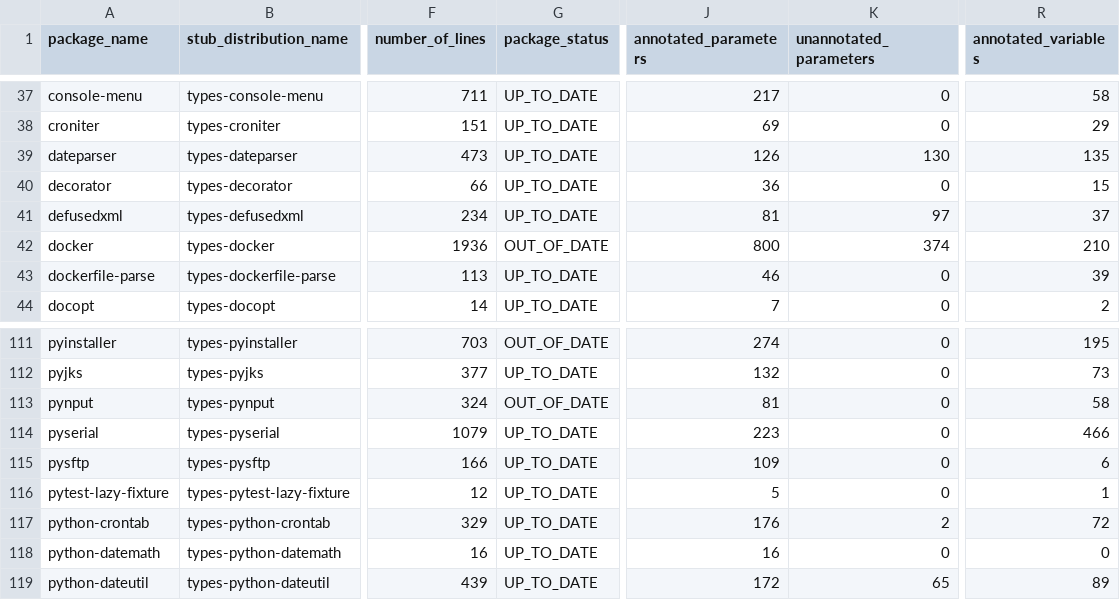
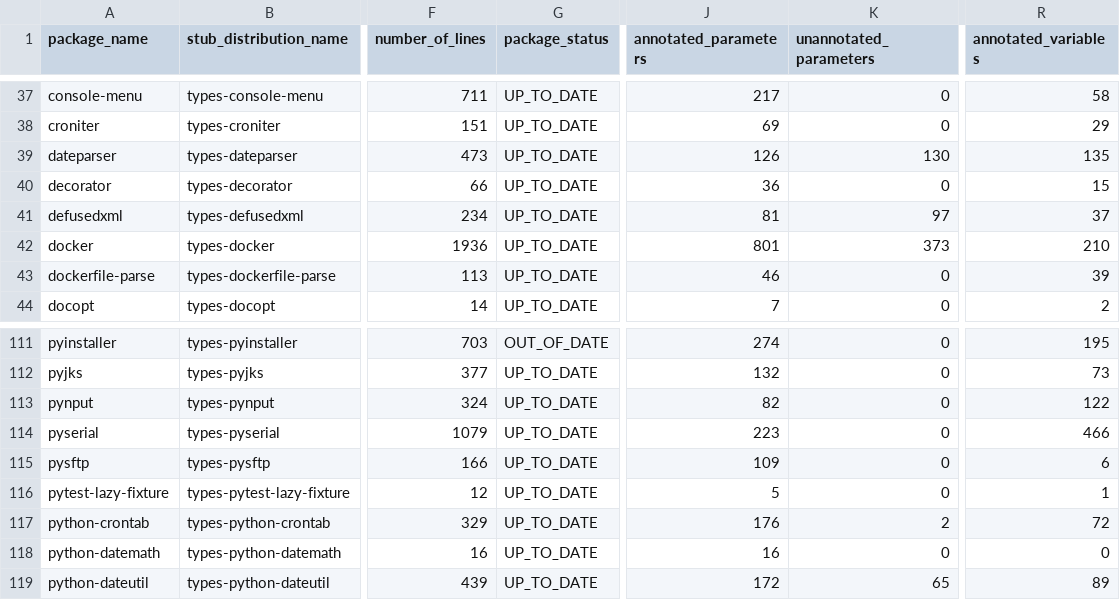
Before and after one commit to AlexWaygood/typeshed-stats, a CSV file: examples/example.csv, drawn as a sheet; only a part is shown, gaps mark what is left out; the diff names each change by its address in the sheet, - before the commit and + after, or states it on an @@ line.

Commit message:
👷 Automated regeneration of examples and docs

```diff
--- a/examples/example.csv
+++ b/examples/example.csv
-G42 (package_status): OUT_OF_DATE
+G42 (package_status): UP_TO_DATE
-J42 (annotated_parameters): 800
+J42 (annotated_parameters): 801
-K42 (unannotated_parameters): 374
+K42 (unannotated_parameters): 373
-G113 (package_status): OUT_OF_DATE
+G113 (package_status): UP_TO_DATE
-J113 (annotated_parameters): 81
+J113 (annotated_parameters): 82
-R113 (annotated_variables): 58
+R113 (annotated_variables): 122
```
Also changed, not shown: 2 other files.
